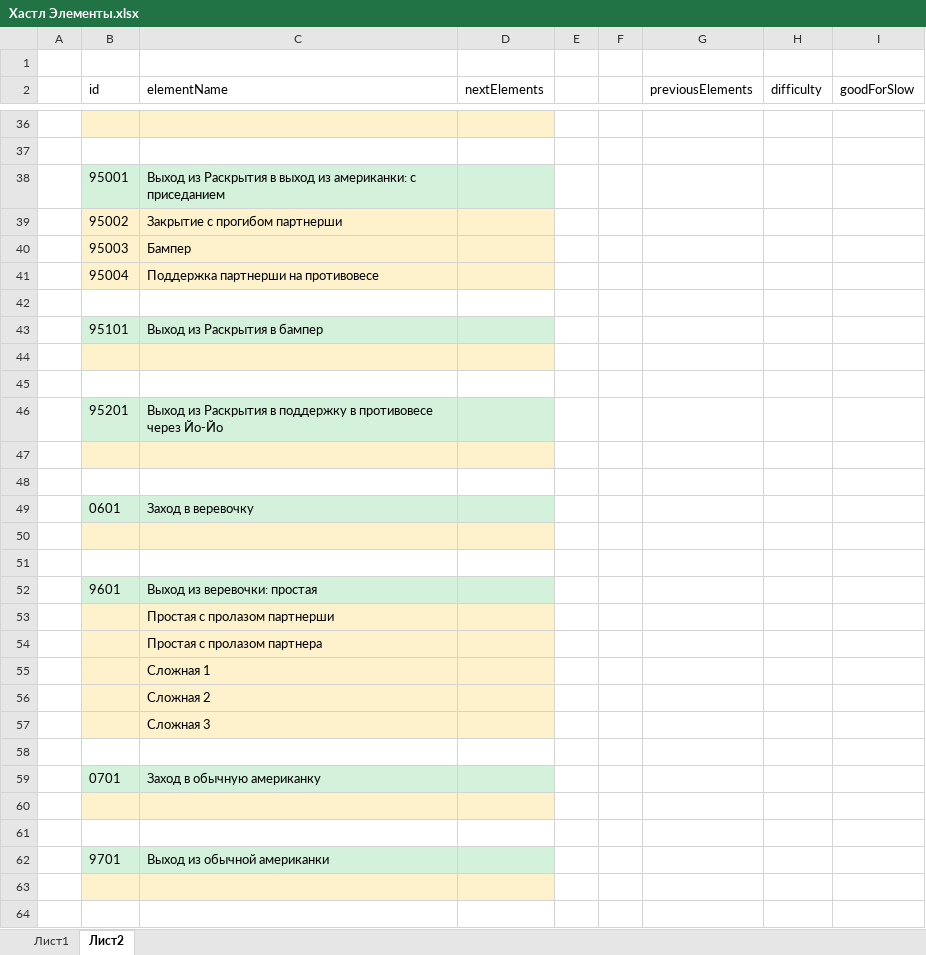
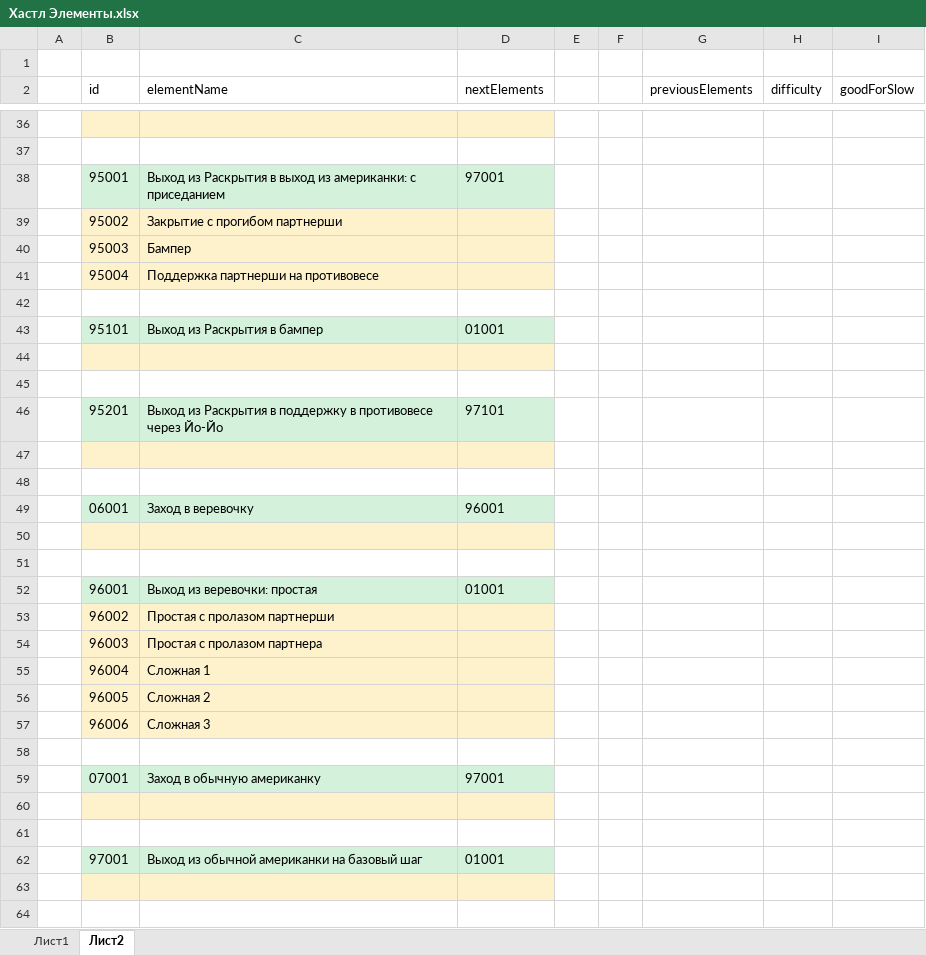
Before and after one commit to MYUPOPOV/dance_Hustle, an Excel workbook: db/Хастл Элементы.xlsx, sheet Лист2, drawn as a sheet; only a part is shown, gaps mark what is left out; values as stored, in another font and other column widths than the file's, no borders; removed rows and columns are numbered as before the commit, all else as after; the diff covers the shown part only; the diff names each change by its address in the sheet, - before the commit and + after, or states it on an @@ line.

```diff
--- a/db/Хастл Элементы.xlsx (sheet Лист2)
+++ b/db/Хастл Элементы.xlsx (sheet Лист2)
-D38 (nextElements): (empty)
+D38 (nextElements): 97001
-D43 (nextElements): (empty)
+D43 (nextElements): 01001
-D46 (nextElements): (empty)
+D46 (nextElements): 97101
-row 49:  | 0601 | Заход в веревочку
+row 49:  | 06001 | Заход в веревочку | 96001
-row 52:  | 9601 | Выход из веревочки: простая
-row 53:  |  | Простая с пролазом партнерши
-row 54:  |  | Простая с пролазом партнера
-row 55:  |  | Сложная 1
-row 56:  |  | Сложная 2
-row 57:  |  | Сложная 3
+row 52:  | 96001 | Выход из веревочки: простая | 01001
+row 53:  | 96002 | Простая с пролазом партнерши
+row 54:  | 96003 | Простая с пролазом партнера
+row 55:  | 96004 | Сложная 1
+row 56:  | 96005 | Сложная 2
+row 57:  | 96006 | Сложная 3
-row 59:  | 0701 | Заход в обычную американку
+row 59:  | 07001 | Заход в обычную американку | 97001
-row 62:  | 9701 | Выход из обычной американки
+row 62:  | 97001 | Выход из обычной американки на базовый шаг | 01001
```
Also changed, not shown: 8 added rows, 5 removed rows, 4 edited cells and cell formats elsewhere in this sheet, 2 other files.
